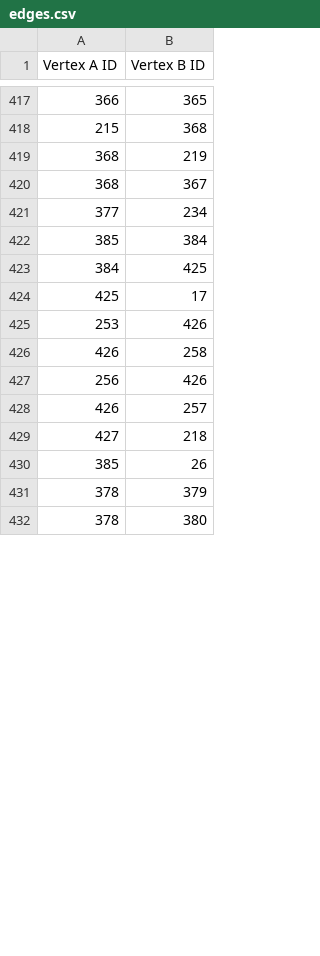
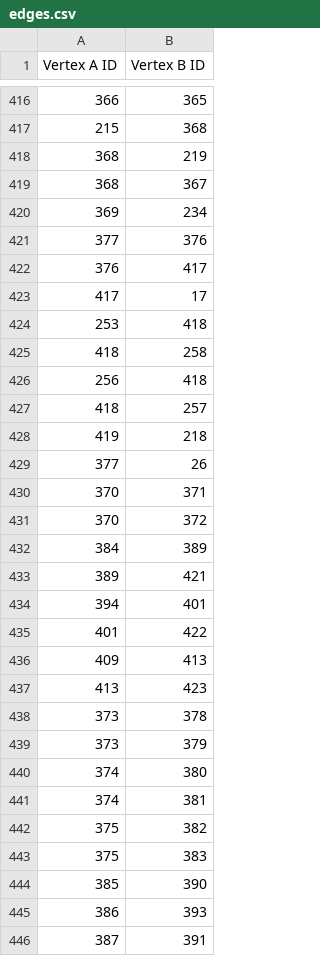
Before and after one commit to abecker3/SeniorDesignGroup7, a CSV file: ProvidenceWayfinding/data/edges.csv, drawn as a sheet; only a part is shown, gaps mark what is left out; the shorter side is filled out with more unchanged rows; the diff covers the shown part only.

```diff
--- a/ProvidenceWayfinding/data/edges.csv
+++ b/ProvidenceWayfinding/data/edges.csv
@@ -420,12 +419,28 @@ Vertex A ID,Vertex B ID
 368,367
-377,234
-385,384
-384,425
-425,17
-253,426
-426,258
-256,426
-426,257
-427,218
-385,26
-378,379
+369,234
+377,376
+376,417
+417,17
+253,418
+418,258
+256,418
+418,257
+419,218
+377,26
+370,371
+370,372
+384,389
+389,421
+394,401
+401,422
+409,413
+413,423
+373,378
+373,379
+374,380
+374,381
+375,382
+375,383
+385,390
+386,393
+387,391
```
Also changed, not shown: 25 added rows, 40 removed rows, 2 moved rows and 9 edited cells elsewhere in this file, ProvidenceWayfinding/data/vertices.csv, 34 other files.
